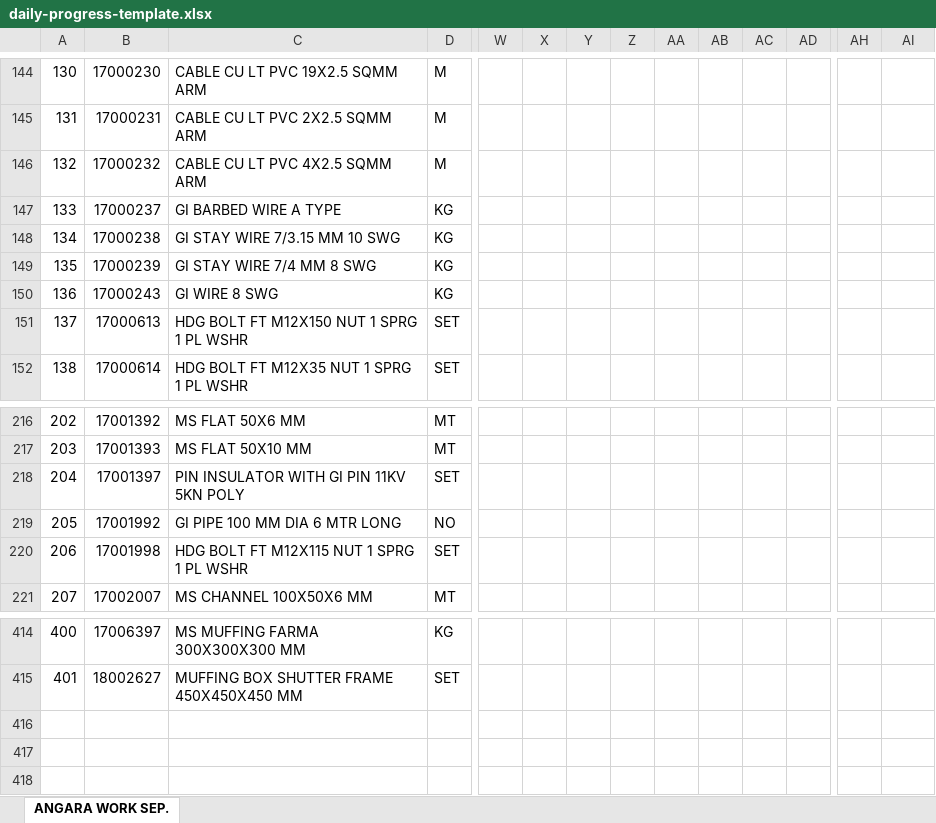
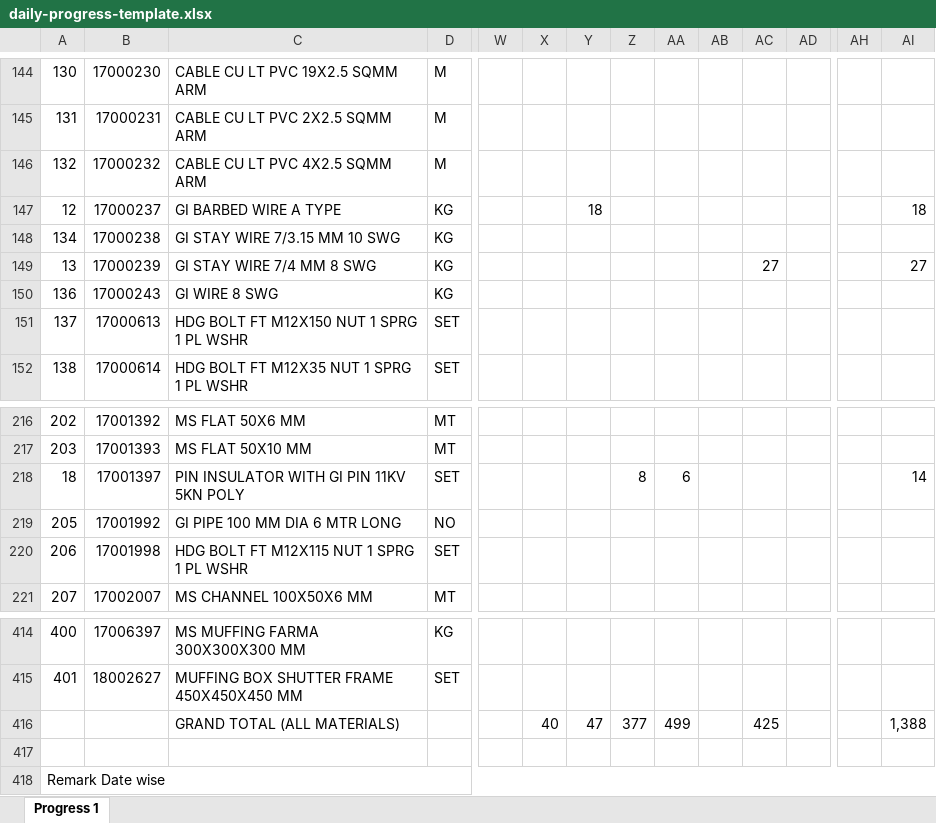
Before and after one commit to knowledgeforpublic1-lab/billing-pro, an Excel workbook: public/daily-progress-template.xlsx, sheet Progress 1, drawn as a sheet; only a part is shown, gaps mark what is left out; values as stored, in another font and other column widths than the file's, no cell formats; removed rows and columns are numbered as before the commit, all else as after; rows hold the shown columns only; the diff covers the shown part only; the diff names each change by its address in the sheet, - before the commit and + after, or states it on an @@ line.

Commit message:
Replace Excel export with Excel xport formate.xlsx master template, dynamic month dates, Item Code mapping, and SUM formulas

```diff
--- a/public/daily-progress-template.xlsx (sheet Progress 1)
+++ b/public/daily-progress-template.xlsx (sheet Progress 1)
-sheet tab: ANGARA WORK SEP.
+sheet tab: Progress 1
-A147: 133
+A147: 12
-Y147: (empty)
+Y147: 18
-AI147: (empty)
+AI147: 18
-A149: 135
+A149: 13
-AC149: (empty)
+AC149: 27
-AI149: (empty)
+AI149: 27
-row 218: 204 | 17001397 | PIN INSULATOR WITH GI PIN 11KV 5KN POLY | SET
+row 218: 18 | 17001397 | PIN INSULATOR WITH GI PIN 11KV 5KN POLY | SET |  |  |  | 8 | 6 |  |  |  |  | 14
+row 416:  |  | GRAND TOTAL (ALL MATERIALS) |  |  | 40 | 47 | 377 | 499 |  | 425 |  |  | 1,388
+row 417: (empty)
+row 418: Remark Date wise
```
Also changed, not shown: 27 added rows, 18 removed rows, 98 hidden or unhidden rows, 24 edited cells and merged cells elsewhere in this sheet, cell formats, hidden cells, 5 other files.
